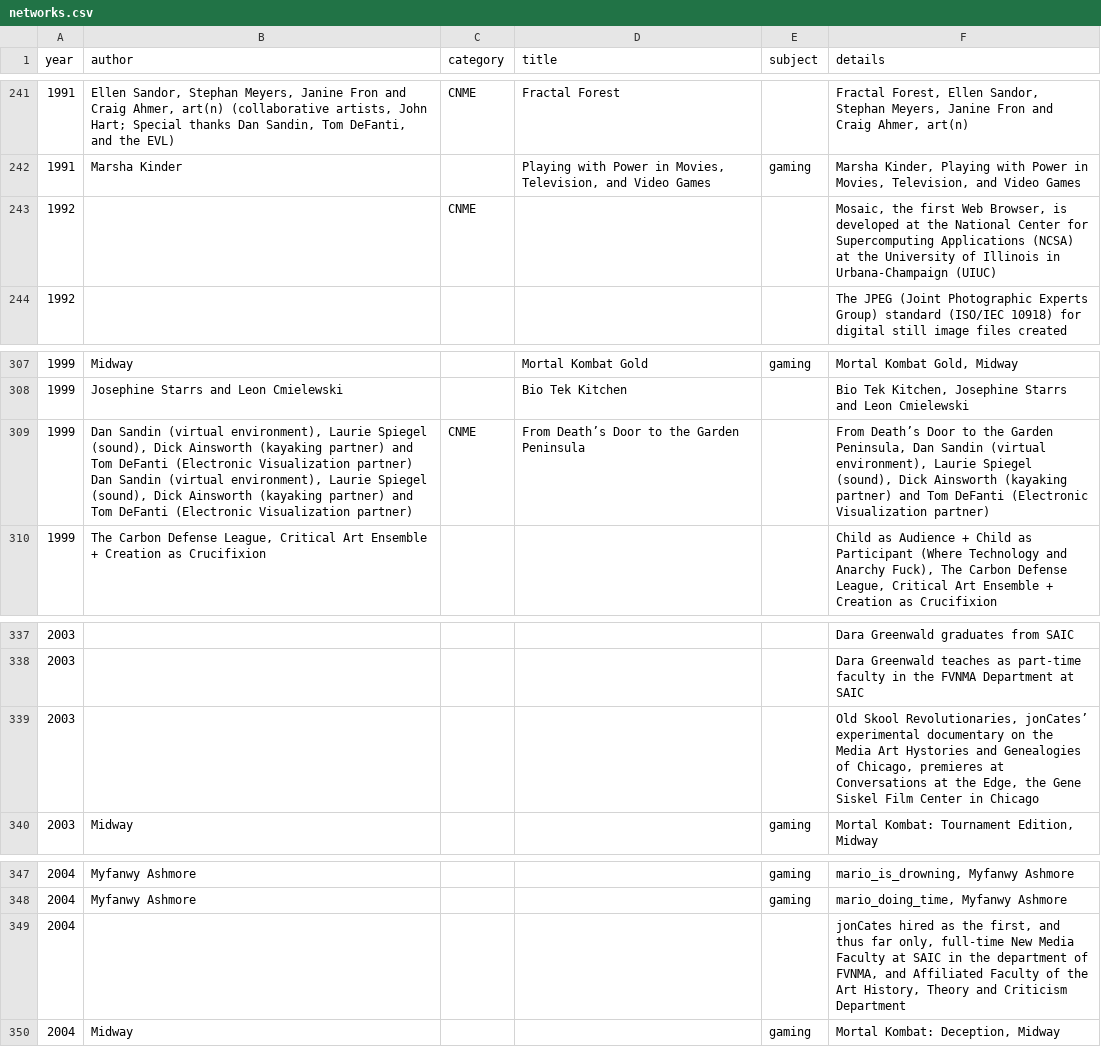
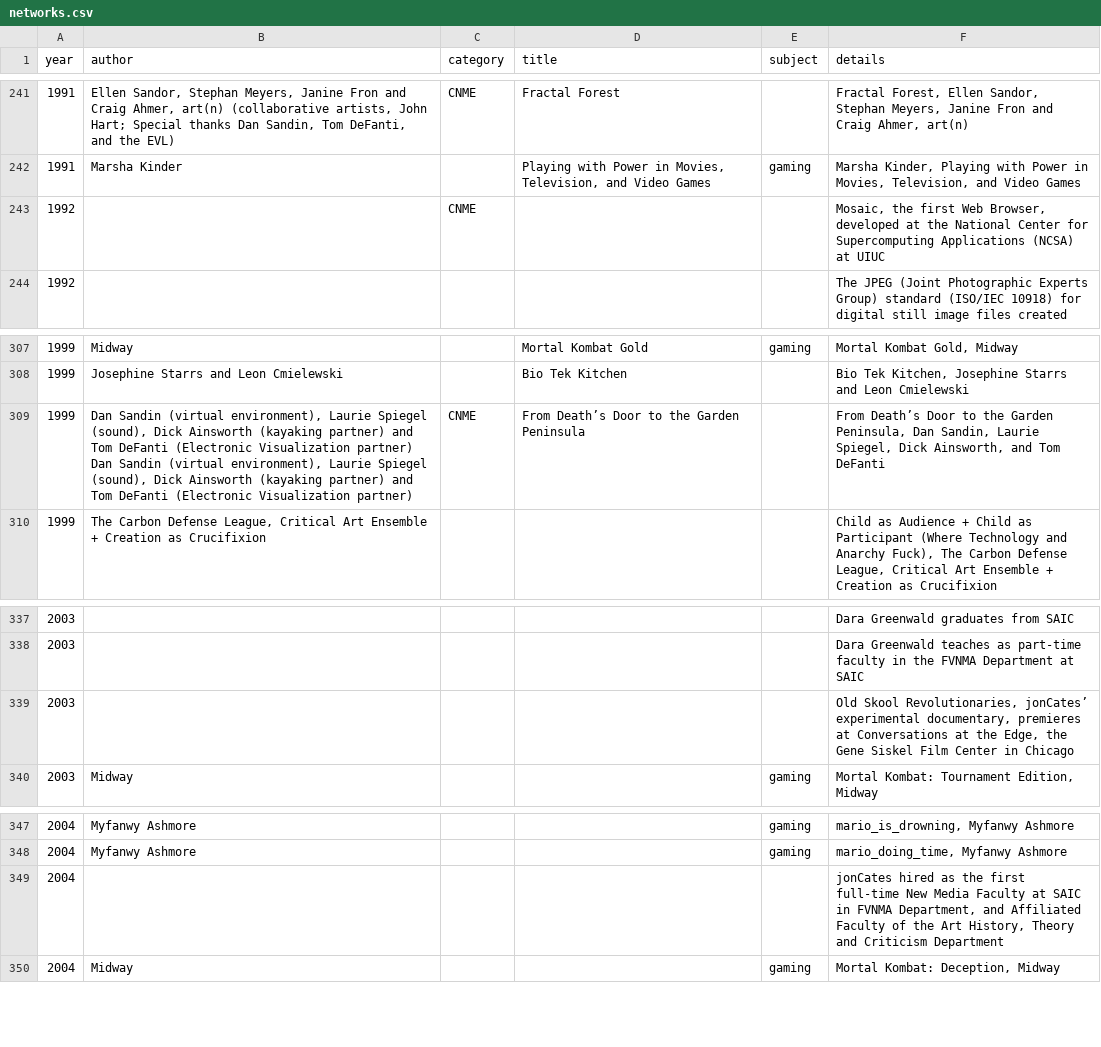
Before and after one commit to fetalcircuit/CNM_rhizomatic_timeline, a CSV file: networks.csv, drawn as a sheet; only a part is shown, gaps mark what is left out; the diff names each change by its address in the sheet, - before the commit and + after, or states it on an @@ line.

Commit message:
Update networks.csv

```diff
--- a/networks.csv
+++ b/networks.csv
-F243 (details): …Web Browser, is developed at the National Center for Supercomputing Applications (NCSA) at the University of Illinois in Urbana-Champaign (UIUC)
+F243 (details): …Web Browser, developed at the National Center for Supercomputing Applications (NCSA) at UIUC
-F309 (details): …Peninsula, Dan Sandin (virtual environment), Laurie Spiegel (sound), Dick Ainsworth (kayaking partner) and Tom DeFanti (Electronic Visualization partner)
+F309 (details): …Peninsula, Dan Sandin, Laurie Spiegel, Dick Ainsworth, and Tom DeFanti
-F339 (details): …jonCates’ experimental documentary on the Media Art Hystories and Genealogies of Chicago, premieres at…
+F339 (details): …jonCates’ experimental documentary, premieres at…
-F349 (details): …as the first, and thus far only, full-time New Media Faculty at SAIC in the department of FVNMA, and Affiliated…
+F349 (details): …as the first full-time New Media Faculty at SAIC in FVNMA Department, and Affiliated…
```
